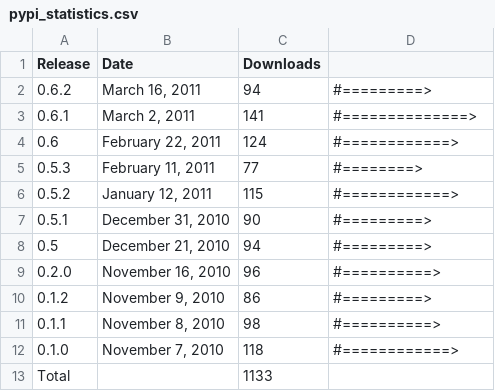
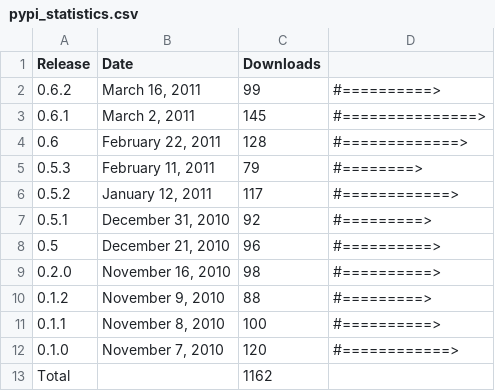
Before and after one commit to prody/ProDy, a CSV file: doc/_static/pypi_statistics.csv, drawn as a sheet.

```diff
--- a/doc/_static/pypi_statistics.csv
+++ b/doc/_static/pypi_statistics.csv
@@ -1,13 +1,13 @@
 Release;Date;Downloads;
-0.6.2;March 16, 2011;94;#=========>
-0.6.1;March  2, 2011;141;#==============>
-0.6;February 22, 2011;124;#============>
-0.5.3;February 11, 2011;77;#========>
-0.5.2;January 12, 2011;115;#============>
-0.5.1;December 31, 2010;90;#=========>
-0.5;December 21, 2010;94;#=========>
-0.2.0;November 16, 2010;96;#==========>
-0.1.2;November  9, 2010;86;#=========>
-0.1.1;November  8, 2010;98;#==========>
-0.1.0;November  7, 2010;118;#============>
-Total; ;1133;
+0.6.2;March 16, 2011;99;#==========>
+0.6.1;March  2, 2011;145;#===============>
+0.6;February 22, 2011;128;#=============>
+0.5.3;February 11, 2011;79;#========>
+0.5.2;January 12, 2011;117;#============>
+0.5.1;December 31, 2010;92;#=========>
+0.5;December 21, 2010;96;#==========>
+0.2.0;November 16, 2010;98;#==========>
+0.1.2;November  9, 2010;88;#=========>
+0.1.1;November  8, 2010;100;#==========>
+0.1.0;November  7, 2010;120;#============>
+Total; ;1162;
```
Also changed, not shown: doc/_static/pypi_downloads.csv, 5 other files.
